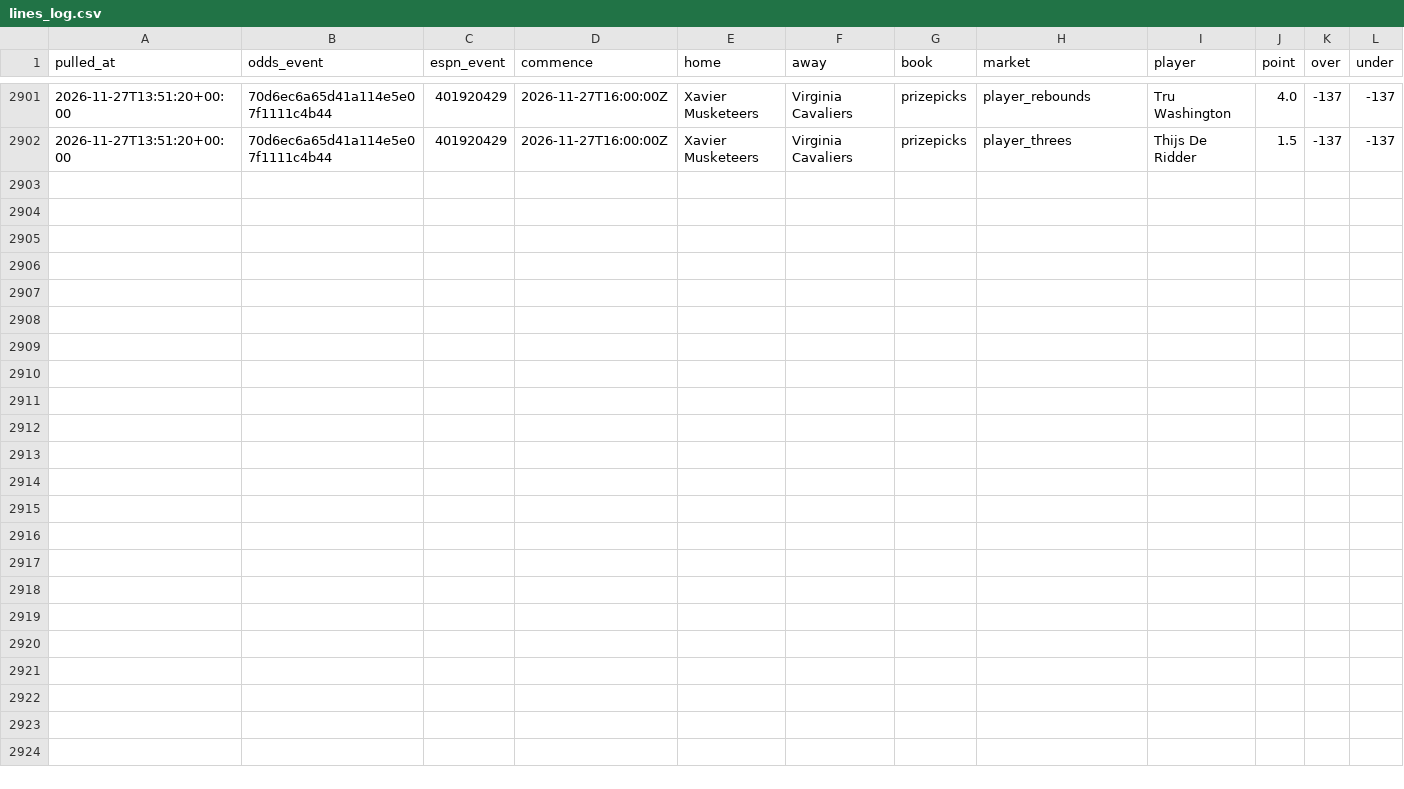
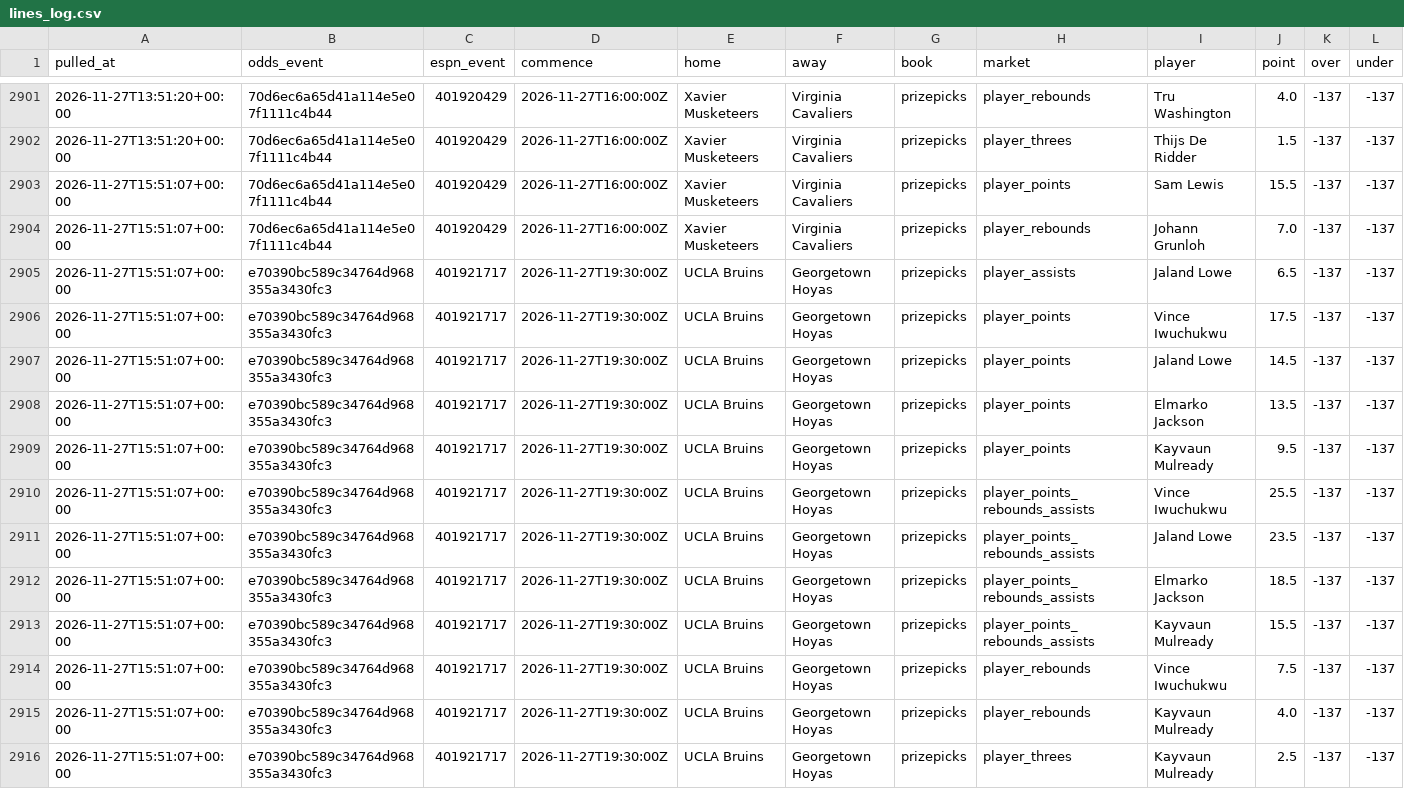
Before and after one commit to jlwin1995-alt/CBB, a CSV file: data/log/lines_log.csv, drawn as a sheet; only a part is shown, gaps mark what is left out; rows hold the shown columns only; the diff names each change by its address in the sheet, - before the commit and + after, or states it on an @@ line.

```diff
--- a/data/log/lines_log.csv
+++ b/data/log/lines_log.csv
+row 2903: 2026-11-27T15:51:07+00:00 | 70d6ec6a65d41a114e5e07f1111c4b44 | 401920429 | 2026-11-27T16:00:00Z | Xavier Musketeers | Virginia Cavaliers | prizepicks | player_points | Sam Lewis | 15.5 | -137 | -137
+row 2904: 2026-11-27T15:51:07+00:00 | 70d6ec6a65d41a114e5e07f1111c4b44 | 401920429 | 2026-11-27T16:00:00Z | Xavier Musketeers | Virginia Cavaliers | prizepicks | player_rebounds | Johann Grunloh | 7.0 | -137 | -137
+row 2905: 2026-11-27T15:51:07+00:00 | e70390bc589c34764d968355a3430fc3 | 401921717 | 2026-11-27T19:30:00Z | UCLA Bruins | Georgetown Hoyas | prizepicks | player_assists | Jaland Lowe | 6.5 | -137 | -137
+row 2906: 2026-11-27T15:51:07+00:00 | e70390bc589c34764d968355a3430fc3 | 401921717 | 2026-11-27T19:30:00Z | UCLA Bruins | Georgetown Hoyas | prizepicks | player_points | Vince Iwuchukwu | 17.5 | -137 | -137
+row 2907: 2026-11-27T15:51:07+00:00 | e70390bc589c34764d968355a3430fc3 | 401921717 | 2026-11-27T19:30:00Z | UCLA Bruins | Georgetown Hoyas | prizepicks | player_points | Jaland Lowe | 14.5 | -137 | -137
+row 2908: 2026-11-27T15:51:07+00:00 | e70390bc589c34764d968355a3430fc3 | 401921717 | 2026-11-27T19:30:00Z | UCLA Bruins | Georgetown Hoyas | prizepicks | player_points | Elmarko Jackson | 13.5 | -137 | -137
+row 2909: 2026-11-27T15:51:07+00:00 | e70390bc589c34764d968355a3430fc3 | 401921717 | 2026-11-27T19:30:00Z | UCLA Bruins | Georgetown Hoyas | prizepicks | player_points | Kayvaun Mulready | 9.5 | -137 | -137
+row 2910: 2026-11-27T15:51:07+00:00 | e70390bc589c34764d968355a3430fc3 | 401921717 | 2026-11-27T19:30:00Z | UCLA Bruins | Georgetown Hoyas | prizepicks | player_points_rebounds_assists | Vince Iwuchukwu | 25.5 | -137 | -137
+row 2911: 2026-11-27T15:51:07+00:00 | e70390bc589c34764d968355a3430fc3 | 401921717 | 2026-11-27T19:30:00Z | UCLA Bruins | Georgetown Hoyas | prizepicks | player_points_rebounds_assists | Jaland Lowe | 23.5 | -137 | -137
+row 2912: 2026-11-27T15:51:07+00:00 | e70390bc589c34764d968355a3430fc3 | 401921717 | 2026-11-27T19:30:00Z | UCLA Bruins | Georgetown Hoyas | prizepicks | player_points_rebounds_assists | Elmarko Jackson | 18.5 | -137 | -137
+row 2913: 2026-11-27T15:51:07+00:00 | e70390bc589c34764d968355a3430fc3 | 401921717 | 2026-11-27T19:30:00Z | UCLA Bruins | Georgetown Hoyas | prizepicks | player_points_rebounds_assists | Kayvaun Mulready | 15.5 | -137 | -137
+row 2914: 2026-11-27T15:51:07+00:00 | e70390bc589c34764d968355a3430fc3 | 401921717 | 2026-11-27T19:30:00Z | UCLA Bruins | Georgetown Hoyas | prizepicks | player_rebounds | Vince Iwuchukwu | 7.5 | -137 | -137
+row 2915: 2026-11-27T15:51:07+00:00 | e70390bc589c34764d968355a3430fc3 | 401921717 | 2026-11-27T19:30:00Z | UCLA Bruins | Georgetown Hoyas | prizepicks | player_rebounds | Kayvaun Mulready | 4.0 | -137 | -137
+row 2916: 2026-11-27T15:51:07+00:00 | e70390bc589c34764d968355a3430fc3 | 401921717 | 2026-11-27T19:30:00Z | UCLA Bruins | Georgetown Hoyas | prizepicks | player_threes | Kayvaun Mulready | 2.5 | -137 | -137
```
Also changed, not shown: data/log/credits.csv, data/log/unmatched_events.csv, 6 other files.
